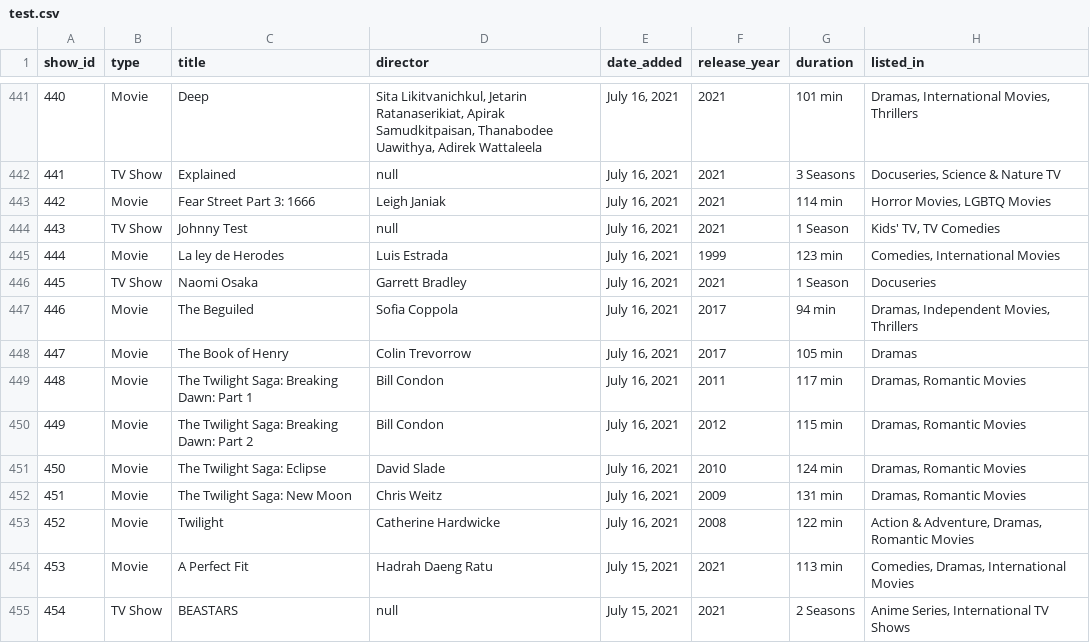
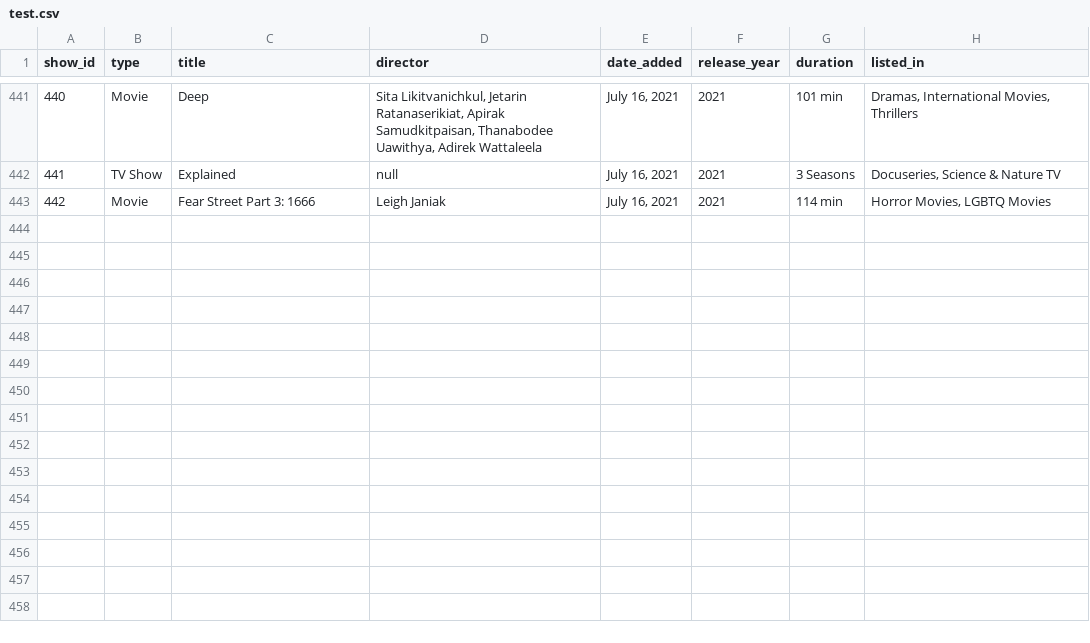
Before and after one commit to CamillaTeodoro/AED3-tp1, a CSV file: test.csv, drawn as a sheet; only a part is shown, gaps mark what is left out.

```diff
--- a/test.csv
+++ b/test.csv
@@ -443,13 +443 @@ show_id,type,title,director,date_added,release_year,duration,listed_in
 442,Movie,Fear Street Part 3: 1666,Leigh Janiak,"July 16, 2021",2021,114 min,"Horror Movies, LGBTQ Movies"
-443,TV Show,Johnny Test,null,"July 16, 2021",2021,1 Season,"Kids' TV, TV Comedies"
-444,Movie,La ley de Herodes,Luis Estrada,"July 16, 2021",1999,123 min,"Comedies, International Movies"
-445,TV Show,Naomi Osaka,Garrett Bradley,"July 16, 2021",2021,1 Season,Docuseries
-446,Movie,The Beguiled,Sofia Coppola,"July 16, 2021",2017,94 min,"Dramas, Independent Movies, Thrillers"
-447,Movie,The Book of Henry,Colin Trevorrow,"July 16, 2021",2017,105 min,Dramas
-448,Movie,The Twilight Saga: Breaking Dawn: Part 1,Bill Condon,"July 16, 2021",2011,117 min,"Dramas, Romantic Movies"
-449,Movie,The Twilight Saga: Breaking Dawn: Part 2,Bill Condon,"July 16, 2021",2012,115 min,"Dramas, Romantic Movies"
-450,Movie,The Twilight Saga: Eclipse,David Slade,"July 16, 2021",2010,124 min,"Dramas, Romantic Movies"
-451,Movie,The Twilight Saga: New Moon,Chris Weitz,"July 16, 2021",2009,131 min,"Dramas, Romantic Movies"
-452,Movie,Twilight,Catherine Hardwicke,"July 16, 2021",2008,122 min,"Action & Adventure, Dramas, Romantic Movies"
-453,Movie,A Perfect Fit,Hadrah Daeng Ratu,"July 15, 2021",2021,113 min,"Comedies, Dramas, International Movies"
-454,TV Show,BEASTARS,null,"July 15, 2021",2021,2 Seasons,"Anime Series, International TV Shows"
```
Also changed, not shown: 4 other files.
